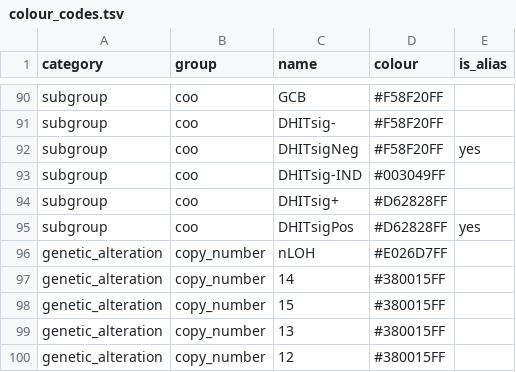
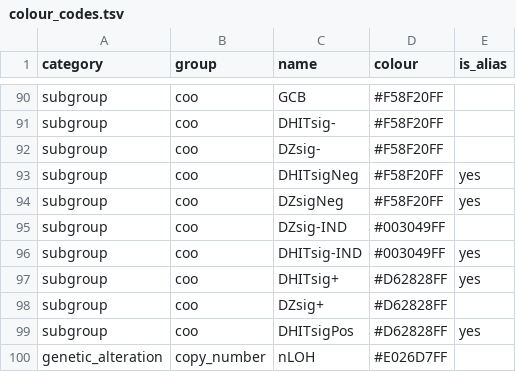
Before and after one commit to morinlab/LLMPP, a TSV file: resources/colours/colour_codes.tsv, drawn as a sheet; only a part is shown, gaps mark what is left out; the shorter side is filled out with more unchanged rows.

Commit message:
Update colour_codes.tsv
add new aliases for DHITsig (DZsig)

```diff
--- a/resources/colours/colour_codes.tsv
+++ b/resources/colours/colour_codes.tsv
@@ -91,5 +91,9 @@ subgroup	coo	GCB	#F58F20FF
 subgroup	coo	DHITsig-	#F58F20FF	
+subgroup	coo	DZsig-	#F58F20FF	
 subgroup	coo	DHITsigNeg	#F58F20FF	yes
-subgroup	coo	DHITsig-IND	#003049FF	
-subgroup	coo	DHITsig+	#D62828FF	
+subgroup	coo	DZsigNeg	#F58F20FF	yes
+subgroup	coo	DZsig-IND	#003049FF	
+subgroup	coo	DHITsig-IND	#003049FF	yes
+subgroup	coo	DHITsig+	#D62828FF	yes
+subgroup	coo	DZsig+	#D62828FF	
 subgroup	coo	DHITsigPos	#D62828FF	yes
```
